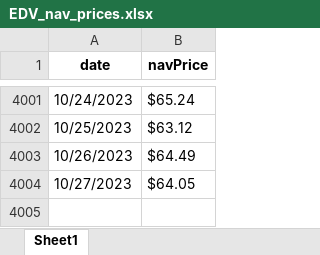
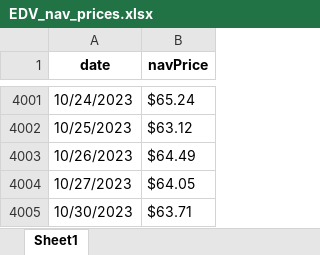
Before and after one commit to cleeclee123/ETF_Info, an Excel workbook: vanguard/vg_nav_data/EDV_nav_prices.xlsx, sheet Sheet1, drawn as a sheet; only a part is shown, gaps mark what is left out; values as stored, in another font and other column widths than the file's, no borders; the diff names each change by its address in the sheet, - before the commit and + after, or states it on an @@ line.

```diff
--- a/vanguard/vg_nav_data/EDV_nav_prices.xlsx (sheet Sheet1)
+++ b/vanguard/vg_nav_data/EDV_nav_prices.xlsx (sheet Sheet1)
+row 4005: 10/30/2023 | $63.71
```
Also changed, not shown: utils/yahoofinance/TLT_yahoofin_historical_data.xlsx, utils/yahoofinance/ZROZ_yahoofin_historical_data.xlsx, 30 other files.
